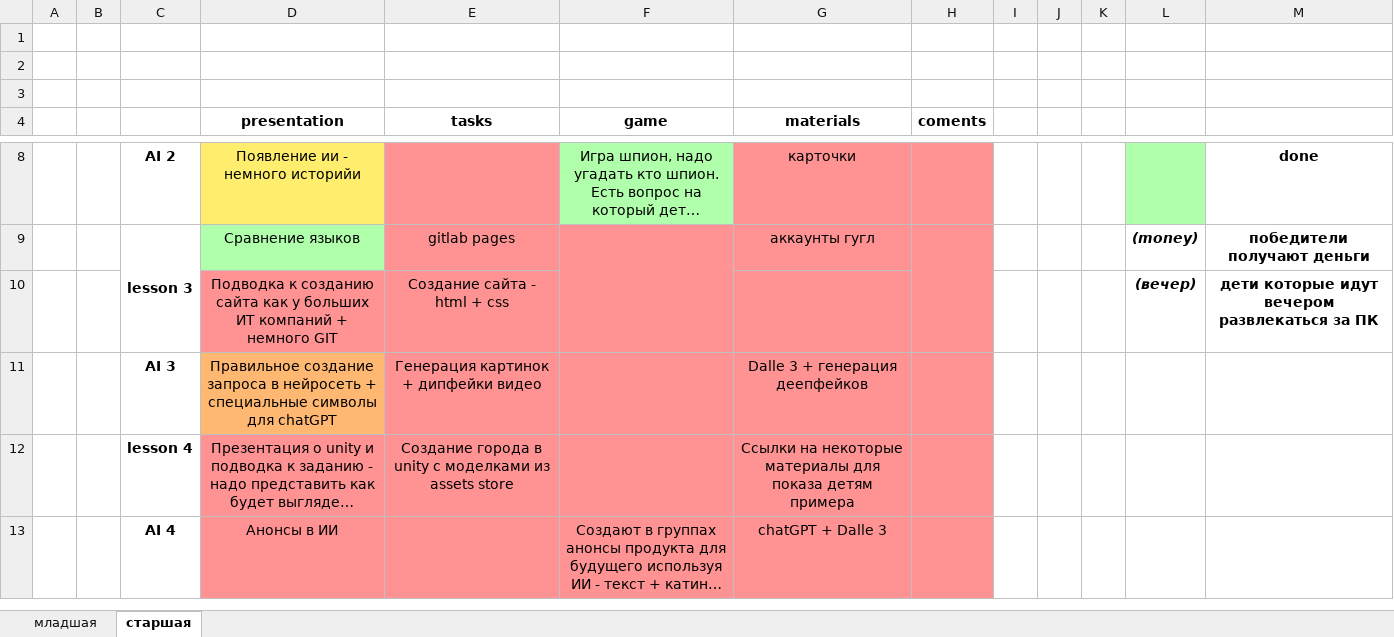
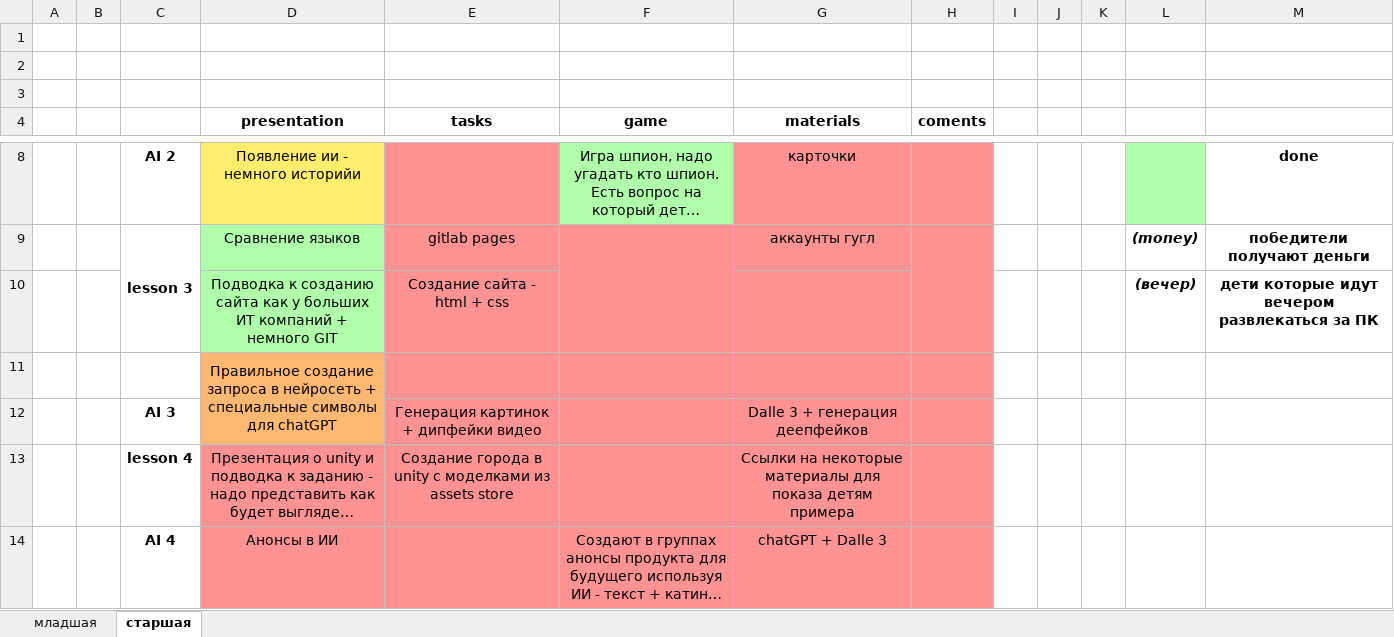
Before and after one commit to RobertsRob/HelloItCamp2025, an Excel workbook: plan.xlsx, sheet старшая, drawn as a sheet; only a part is shown, gaps mark what is left out; long unchanged cells end in …; values as stored, in another font and other column widths than the file's, no borders; addresses are those after the commit; the diff names each change by its address in the sheet, - before the commit and + after, or states it on an @@ line.

Commit message:
Added day 3 presentation about HTML + CSS

```diff
--- a/plan.xlsx (sheet старшая)
+++ b/plan.xlsx (sheet старшая)
-D10 fill: #FF9393
+D10 fill: #AFFFAB
+row 11:  |  |  | Правильное создание запроса в нейросеть + специальные символы для chatGPT
-D12 (presentation): Правильное создание запроса в нейросеть + специальные символы для chatGPT
+D12 (presentation): (empty)
```
Also changed, not shown: 1 other file.
